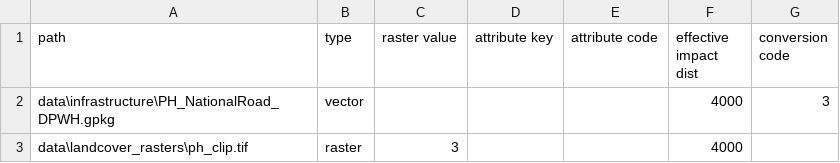
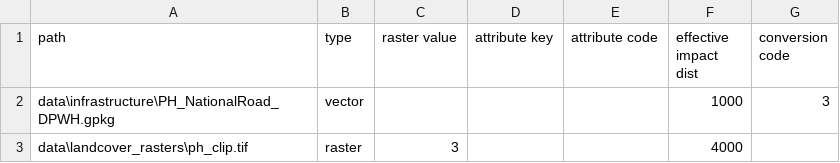
Before and after one commit to springinnovate/wwf-sipa, a CSV file: data/infrastructure_scenario.csv, drawn as a sheet.

```diff
--- a/data/infrastructure_scenario.csv
+++ b/data/infrastructure_scenario.csv
@@ -1,3 +1,3 @@
 path,type,raster value,attribute key,attribute code,effective impact dist,conversion code
-data\infrastructure\PH_NationalRoad_DPWH.gpkg,vector,,,,4000,3
+data\infrastructure\PH_NationalRoad_DPWH.gpkg,vector,,,,1000,3
 data\landcover_rasters\ph_clip.tif,raster,3,,,4000,
```
Also changed, not shown: 1 other file.
